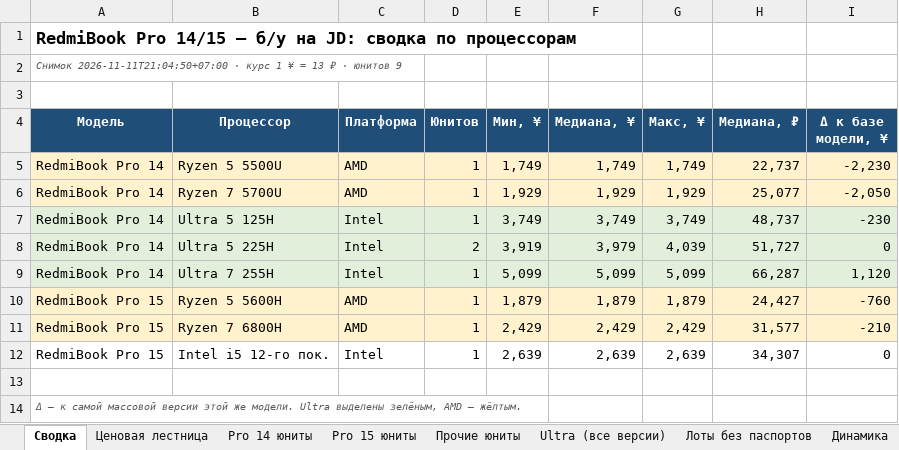
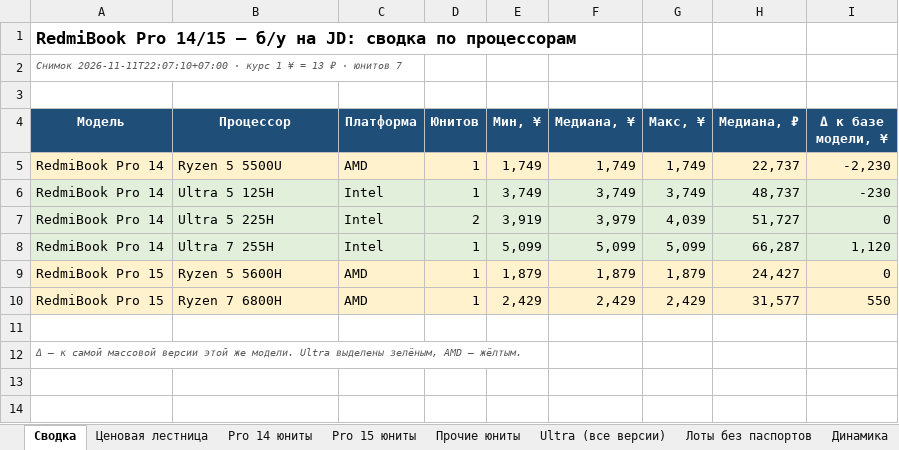
Before and after one commit to usmniko-spec/jd-laptops, an Excel workbook: redmibook_pro_auto.xlsx, sheet Сводка, drawn as a sheet; values as stored, in another font and other column widths than the file's, no borders; charts and pictures not drawn; removed rows and columns are numbered as before the commit, all else as after; the diff names each change by its address in the sheet, - before the commit and + after, or states it on an @@ line.

```diff
--- a/redmibook_pro_auto.xlsx (sheet Сводка)
+++ b/redmibook_pro_auto.xlsx (sheet Сводка)
-A2 (Модель): Снимок 2026-11-11T21:04:50+07:00 · курс 1 ¥ = 13 ₽ · юнитов 9
+A2 (Модель): Снимок 2026-11-11T22:07:10+07:00 · курс 1 ¥ = 13 ₽ · юнитов 7
-row 6: RedmiBook Pro 14 | Ryzen 7 5700U | AMD | 1 | 1,929 | 1,929 | 1,929 | 25,077 | -2,050
-I9 (Δ к базе модели, ¥): -760
+I9 (Δ к базе модели, ¥): 0
-I10 (Δ к базе модели, ¥): -210
+I10 (Δ к базе модели, ¥): 550
-row 12: RedmiBook Pro 15 | Intel i5 12-го пок. | Intel | 1 | 2,639 | 2,639 | 2,639 | 34,307 | 0
```
Also changed, not shown: sheet Движение все Pro, sheet Динамика, sheet Фокус 6600H-6800H-Ultra, sheet Движение юнитов, sheet Pro 15 юниты, sheet Pro 14 юниты, 5 more sheets, charts or pictures, 4 other files.
